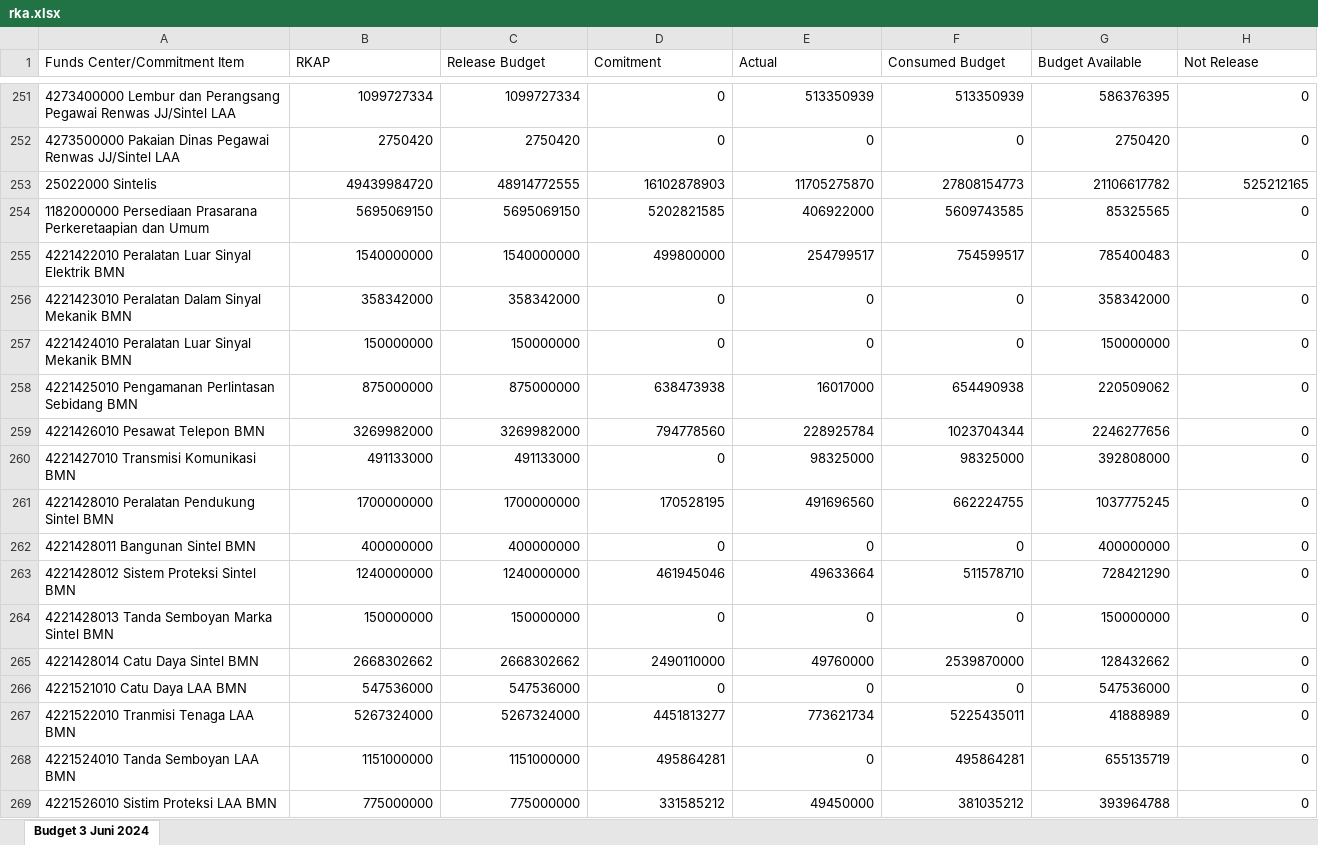
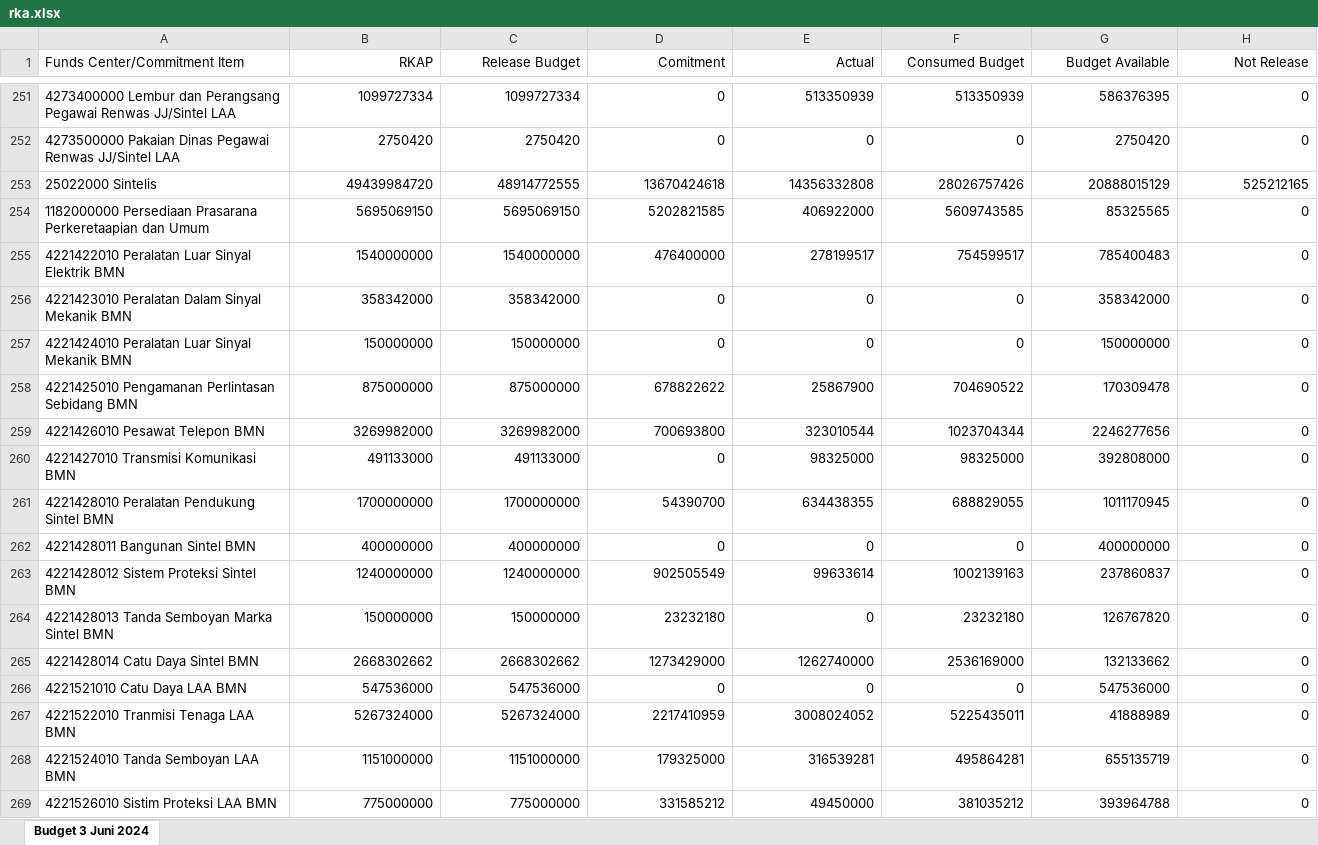
Before and after one commit to sanusizulfirmanlubis/mb52-data, an Excel workbook: data/rka.xlsx, sheet Budget 3 Juni 2024, drawn as a sheet; only a part is shown, gaps mark what is left out; values as stored, in another font and other column widths than the file's, no borders; the diff covers the shown part only; the diff names each change by its address in the sheet, - before the commit and + after, or states it on an @@ line.

```diff
--- a/data/rka.xlsx (sheet Budget 3 Juni 2024)
+++ b/data/rka.xlsx (sheet Budget 3 Juni 2024)
-B1:H1 alignment: left
+B1:H1 alignment: right
-D253 (Comitment): 16102878903
+D253 (Comitment): 13670424618
-E253 (Actual): 11705275870
+E253 (Actual): 14356332808
-F253 (Consumed Budget): 27808154773
+F253 (Consumed Budget): 28026757426
-G253 (Budget Available): 21106617782
+G253 (Budget Available): 20888015129
-D255 (Comitment): 499800000
+D255 (Comitment): 476400000
-E255 (Actual): 254799517
+E255 (Actual): 278199517
-D258 (Comitment): 638473938
+D258 (Comitment): 678822622
-E258 (Actual): 16017000
+E258 (Actual): 25867900
-F258 (Consumed Budget): 654490938
+F258 (Consumed Budget): 704690522
-G258 (Budget Available): 220509062
+G258 (Budget Available): 170309478
-D259 (Comitment): 794778560
+D259 (Comitment): 700693800
-E259 (Actual): 228925784
+E259 (Actual): 323010544
-D261 (Comitment): 170528195
+D261 (Comitment): 54390700
-E261 (Actual): 491696560
+E261 (Actual): 634438355
-F261 (Consumed Budget): 662224755
+F261 (Consumed Budget): 688829055
-G261 (Budget Available): 1037775245
+G261 (Budget Available): 1011170945
-D263 (Comitment): 461945046
+D263 (Comitment): 902505549
-E263 (Actual): 49633664
+E263 (Actual): 99633614
-F263 (Consumed Budget): 511578710
+F263 (Consumed Budget): 1002139163
-G263 (Budget Available): 728421290
+G263 (Budget Available): 237860837
-D264 (Comitment): 0
+D264 (Comitment): 23232180
-F264 (Consumed Budget): 0
+F264 (Consumed Budget): 23232180
-G264 (Budget Available): 150000000
+G264 (Budget Available): 126767820
-D265 (Comitment): 2490110000
+D265 (Comitment): 1273429000
-E265 (Actual): 49760000
+E265 (Actual): 1262740000
-F265 (Consumed Budget): 2539870000
+F265 (Consumed Budget): 2536169000
-G265 (Budget Available): 128432662
+G265 (Budget Available): 132133662
-D267 (Comitment): 4451813277
+D267 (Comitment): 2217410959
-E267 (Actual): 773621734
+E267 (Actual): 3008024052
-D268 (Comitment): 495864281
+D268 (Comitment): 179325000
-E268 (Actual): 0
+E268 (Actual): 316539281
```
Also changed, not shown: 9 added rows, 9 removed rows and 872 edited cells elsewhere in this sheet, formulas that keep their value.
